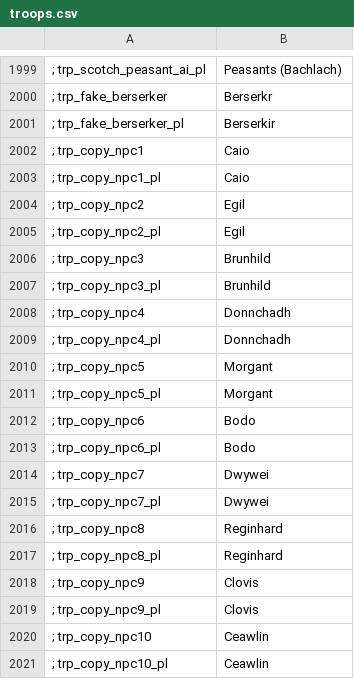
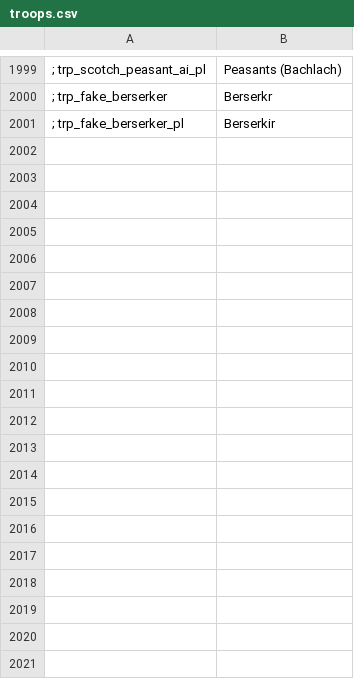
Before and after one commit to FabianoIlCapo/warband-vc-l10n, a CSV file: es/troops.csv, drawn as a sheet; only a part is shown, gaps mark what is left out; the diff covers the shown part only; the diff names each change by its address in the sheet, - before the commit and + after, or states it on an @@ line.

```diff
--- a/es/troops.csv
+++ b/es/troops.csv
-row 2002: ; trp_copy_npc1 | Caio
-row 2003: ; trp_copy_npc1_pl | Caio
-row 2004: ; trp_copy_npc2 | Egil
-row 2005: ; trp_copy_npc2_pl | Egil
-row 2006: ; trp_copy_npc3 | Brunhild
-row 2007: ; trp_copy_npc3_pl | Brunhild
-row 2008: ; trp_copy_npc4 | Donnchadh
-row 2009: ; trp_copy_npc4_pl | Donnchadh
-row 2010: ; trp_copy_npc5 | Morgant
-row 2011: ; trp_copy_npc5_pl | Morgant
-row 2012: ; trp_copy_npc6 | Bodo
-row 2013: ; trp_copy_npc6_pl | Bodo
-row 2014: ; trp_copy_npc7 | Dwywei
-row 2015: ; trp_copy_npc7_pl | Dwywei
-row 2016: ; trp_copy_npc8 | Reginhard
-row 2017: ; trp_copy_npc8_pl | Reginhard
-row 2018: ; trp_copy_npc9 | Clovis
-row 2019: ; trp_copy_npc9_pl | Clovis
-row 2020: ; trp_copy_npc10 | Ceawlin
-row 2021: ; trp_copy_npc10_pl | Ceawlin
```
Also changed, not shown: 12 removed rows and 2 edited cells elsewhere in this file, de/quick_strings.csv, es/quick_strings.csv, 22 other files.
